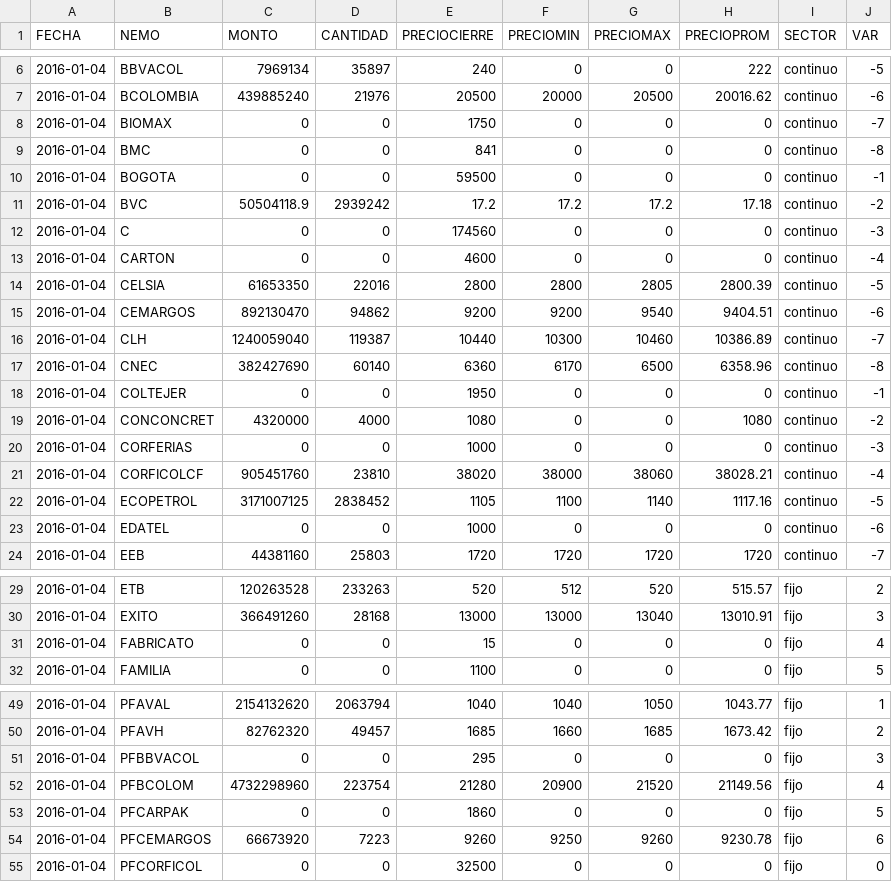
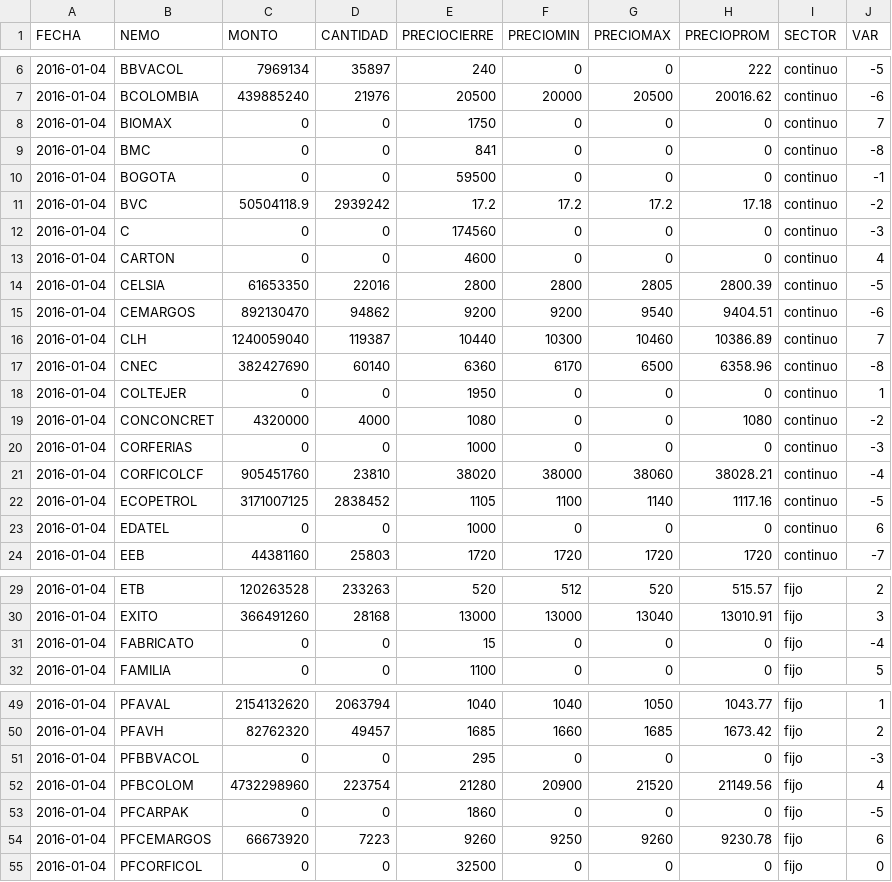
Before and after one commit to apolan/vis_analytic_bvc, a CSV file: acciones.csv, drawn as a sheet; only a part is shown, gaps mark what is left out; the diff covers the shown part only.

Commit message:
correct data

```diff
--- a/acciones.csv
+++ b/acciones.csv
@@ -7,3 +7,3 @@ FECHA,NEMO,MONTO,CANTIDAD,PRECIOCIERRE,PRECIOMIN,PRECIOMAX,PRECIOPROM,SECTOR,VAR
 2016-01-04,BCOLOMBIA,439885240,21976,20500,20000,20500,20016.62,continuo,-6
-2016-01-04,BIOMAX,0,0,1750,0,0,0,continuo,-7
+2016-01-04,BIOMAX,0,0,1750,0,0,0,continuo,7
 2016-01-04,BMC,0,0,841,0,0,0,continuo,-8
@@ -12,8 +12,8 @@ FECHA,NEMO,MONTO,CANTIDAD,PRECIOCIERRE,PRECIOMIN,PRECIOMAX,PRECIOPROM,SECTOR,VAR
 2016-01-04,C,0,0,174560,0,0,0,continuo,-3
-2016-01-04,CARTON,0,0,4600,0,0,0,continuo,-4
+2016-01-04,CARTON,0,0,4600,0,0,0,continuo,4
 2016-01-04,CELSIA,61653350,22016,2800,2800,2805,2800.39,continuo,-5
 2016-01-04,CEMARGOS,892130470,94862,9200,9200,9540,9404.51,continuo,-6
-2016-01-04,CLH,1240059040,119387,10440,10300,10460,10386.89,continuo,-7
+2016-01-04,CLH,1240059040,119387,10440,10300,10460,10386.89,continuo,7
 2016-01-04,CNEC,382427690,60140,6360,6170,6500,6358.96,continuo,-8
-2016-01-04,COLTEJER,0,0,1950,0,0,0,continuo,-1
+2016-01-04,COLTEJER,0,0,1950,0,0,0,continuo,1
 2016-01-04,CONCONCRET,4320000,4000,1080,0,0,1080,continuo,-2
@@ -22,3 +22,3 @@ FECHA,NEMO,MONTO,CANTIDAD,PRECIOCIERRE,PRECIOMIN,PRECIOMAX,PRECIOPROM,SECTOR,VAR
 2016-01-04,ECOPETROL,3171007125,2838452,1105,1100,1140,1117.16,continuo,-5
-2016-01-04,EDATEL,0,0,1000,0,0,0,continuo,-6
+2016-01-04,EDATEL,0,0,1000,0,0,0,continuo,6
 2016-01-04,EEB,44381160,25803,1720,1720,1720,1720,continuo,-7
@@ -30,3 +30,3 @@ FECHA,NEMO,MONTO,CANTIDAD,PRECIOCIERRE,PRECIOMIN,PRECIOMAX,PRECIOPROM,SECTOR,VAR
 2016-01-04,EXITO,366491260,28168,13000,13000,13040,13010.91,fijo,3
-2016-01-04,FABRICATO,0,0,15,0,0,0,fijo,4
+2016-01-04,FABRICATO,0,0,15,0,0,0,fijo,-4
 2016-01-04,FAMILIA,0,0,1100,0,0,0,fijo,5
@@ -50,5 +50,5 @@ FECHA,NEMO,MONTO,CANTIDAD,PRECIOCIERRE,PRECIOMIN,PRECIOMAX,PRECIOPROM,SECTOR,VAR
 2016-01-04,PFAVH,82762320,49457,1685,1660,1685,1673.42,fijo,2
-2016-01-04,PFBBVACOL,0,0,295,0,0,0,fijo,3
+2016-01-04,PFBBVACOL,0,0,295,0,0,0,fijo,-3
 2016-01-04,PFBCOLOM,4732298960,223754,21280,20900,21520,21149.56,fijo,4
-2016-01-04,PFCARPAK,0,0,1860,0,0,0,fijo,5
+2016-01-04,PFCARPAK,0,0,1860,0,0,0,fijo,-5
 2016-01-04,PFCEMARGOS,66673920,7223,9260,9250,9260,9230.78,fijo,6
```
Also changed, not shown: 3 edited cells elsewhere in this file.
